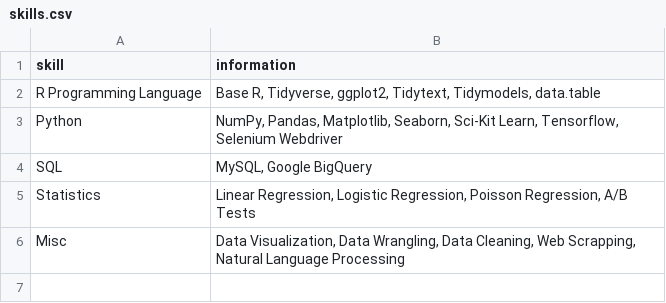
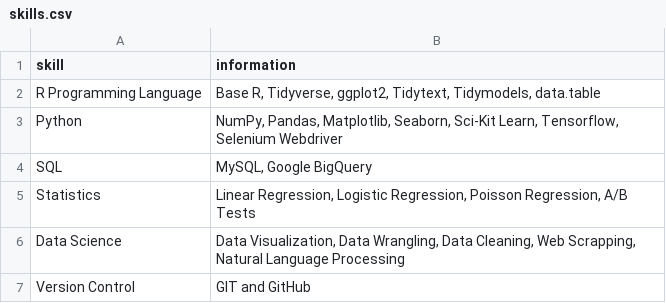
Before and after one commit to Okancan-Balci/CV, a CSV file: CV/skills.csv, drawn as a sheet.

```diff
--- a/CV/skills.csv
+++ b/CV/skills.csv
@@ -5,2 +5,3 @@ SQL;MySQL, Google BigQuery
 Statistics; Linear Regression, Logistic Regression, Poisson Regression, A/B Tests
-Misc;Data Visualization, Data Wrangling, Data Cleaning, Web Scrapping, Natural Language Processing
+Data Science;Data Visualization, Data Wrangling, Data Cleaning, Web Scrapping, Natural Language Processing
+Version Control; GIT and GitHub
```
Also changed, not shown: CV/certificates.csv, 2 other files.
